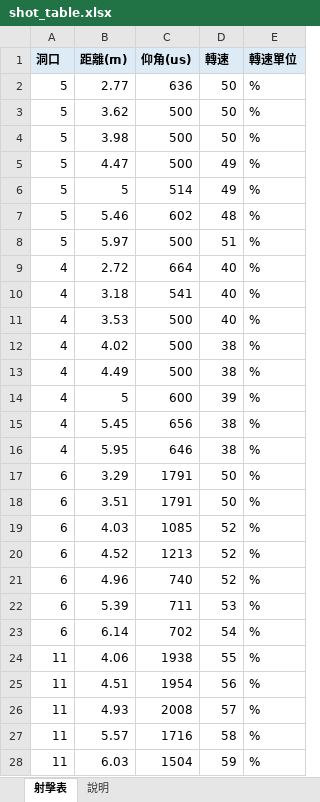
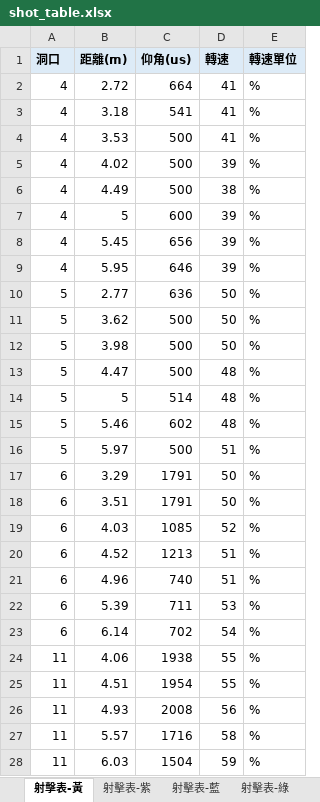
Before and after one commit to YXYang960102/TEL-Robot-2026, an Excel workbook: tools/shot_table/shot_table.xlsx, sheet 射擊表-黃, drawn as a sheet; values as stored, in another font and other column widths than the file's, no borders; charts and pictures not drawn; removed rows and columns are numbered as before the commit, all else as after; the diff names each change by its address in the sheet, - before the commit and + after, or states it on an @@ line.

```diff
--- a/tools/shot_table/shot_table.xlsx (sheet 射擊表-黃)
+++ b/tools/shot_table/shot_table.xlsx (sheet 射擊表-黃)
-sheet tab: 射擊表
+sheet tab: 射擊表-黃
+sheet tab: 射擊表-紫
+sheet tab: 射擊表-藍
+sheet tab: 射擊表-綠
+row 2: 4 | 2.72 | 664 | 41 | %
+row 3: 4 | 3.18 | 541 | 41 | %
+row 4: 4 | 3.53 | 500 | 41 | %
+row 5: 4 | 4.02 | 500 | 39 | %
@@ row 13 moved to row 6: 4 @@
@@ row 14 moved to row 7: 4 @@
+row 8: 4 | 5.45 | 656 | 39 | %
+row 9: 4 | 5.95 | 646 | 39 | %
-D13:D14 (轉速): 49
+D13:D14 (轉速): 48
-row 9: 4 | 2.72 | 664 | 40 | %
-row 10: 4 | 3.18 | 541 | 40 | %
-row 11: 4 | 3.53 | 500 | 40 | %
-row 12: 4 | 4.02 | 500 | 38 | %
-row 15: 4 | 5.45 | 656 | 38 | %
-row 16: 4 | 5.95 | 646 | 38 | %
-D20:D21 (轉速): 52
+D20:D21 (轉速): 51
-D25 (轉速): 56
+D25 (轉速): 55
-D26 (轉速): 57
+D26 (轉速): 56
```
Also changed, not shown: sheet 說明, other sheet tabs, charts or pictures, 23 other files.
